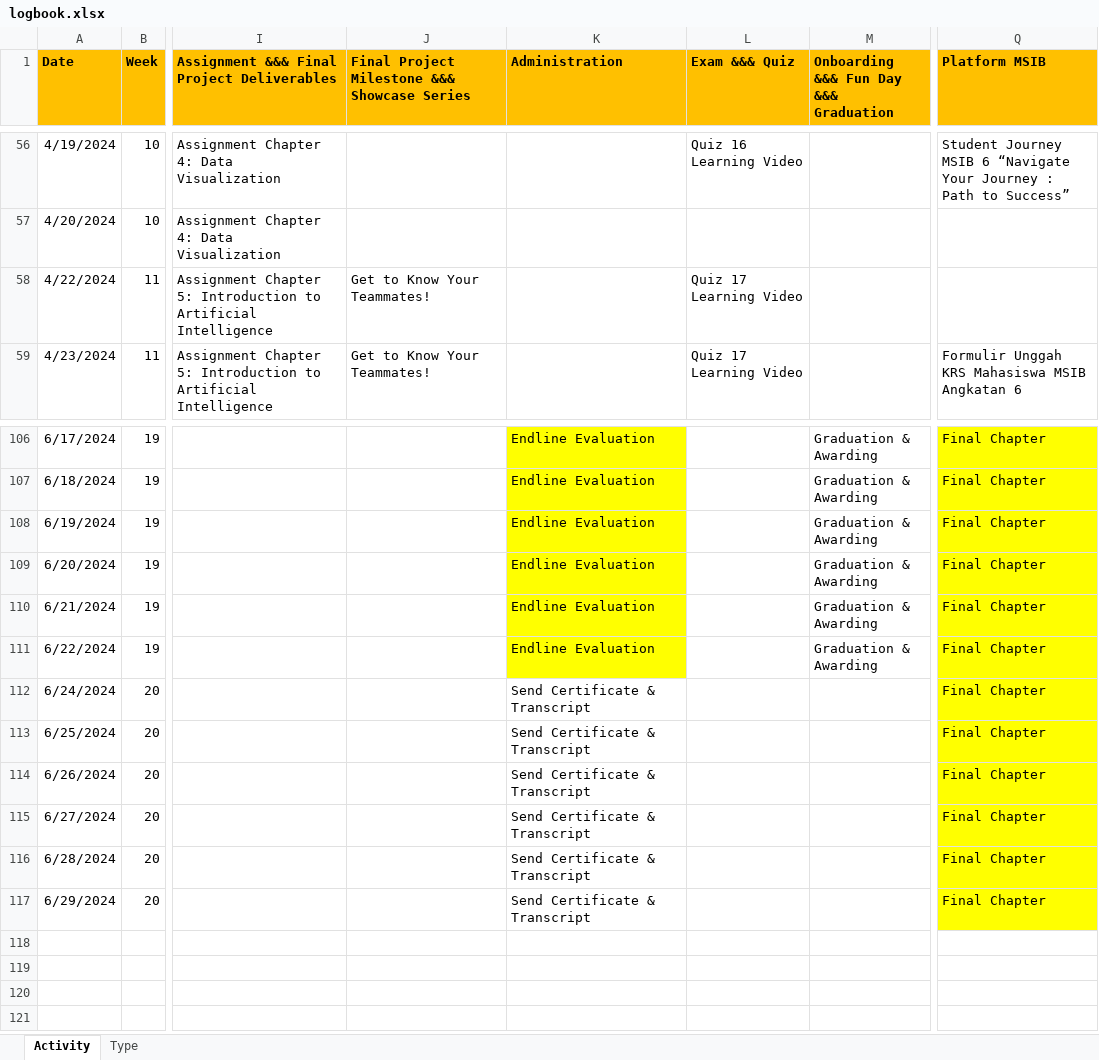
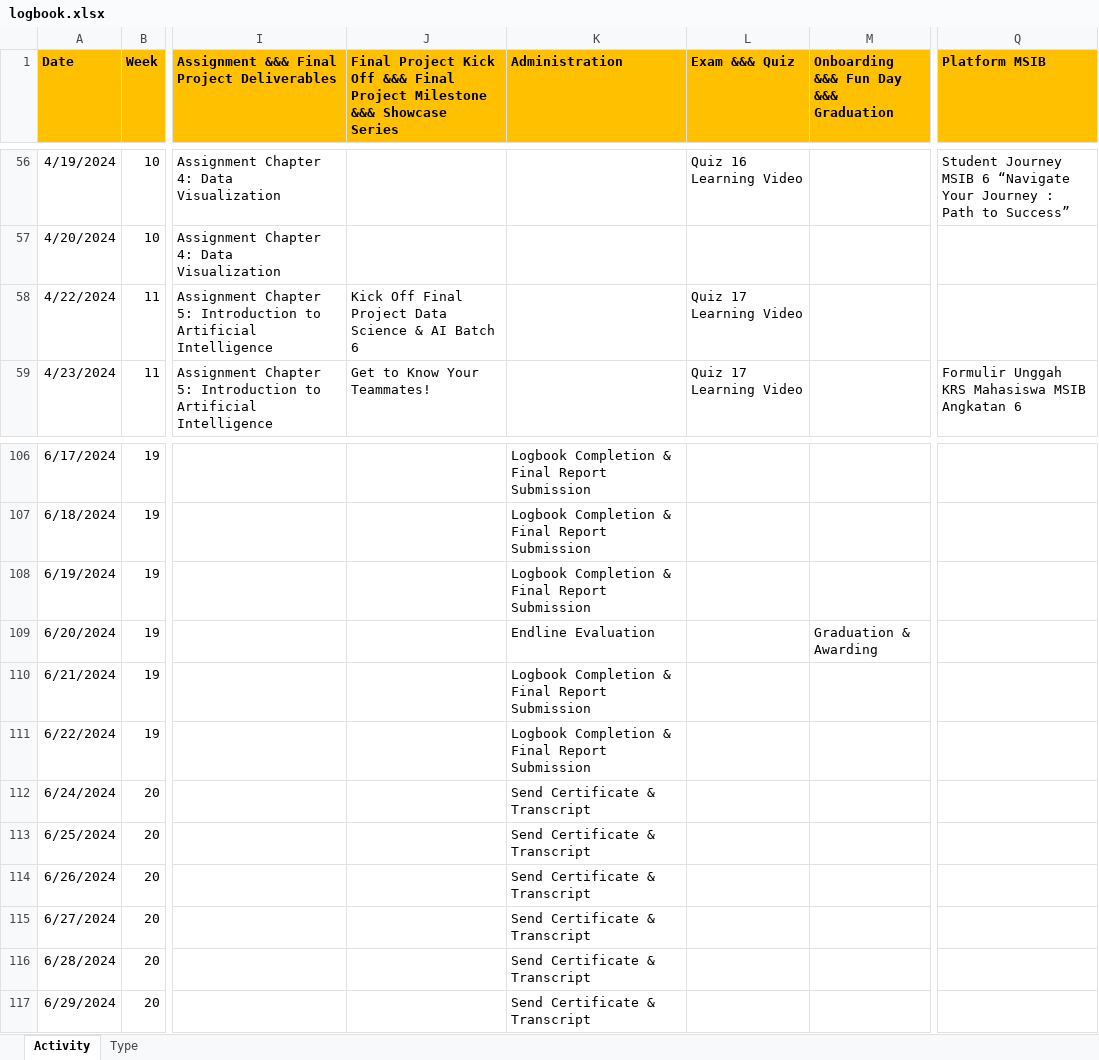
Before and after one commit to SuryaAdiPalguna/logbook-data-science-artificial-intelligence-startup-campus, an Excel workbook: logbook.xlsx, sheet Activity, drawn as a sheet; only a part is shown, gaps mark what is left out; values as stored, in another font and other column widths than the file's, no borders; the diff covers the shown part only; the diff names each change by its address in the sheet, - before the commit and + after, or states it on an @@ line.

```diff
--- a/logbook.xlsx (sheet Activity)
+++ b/logbook.xlsx (sheet Activity)
-J1: Final Project Milestone &&&…
+J1: Final Project Kick Off &&& Final Project Milestone &&&…
-J58: Get to Know Your Teammates!
+J58: Kick Off Final Project Data Science & AI Batch 6
-K106:K108 (Administration): Endline Evaluation
+K106:K108 (Administration): Logbook Completion & Final Report Submission
-K106:K111 fill: #FFFF00
+K106:K111 fill: none
-M106:M108: Graduation & Awarding
+M106:M108: (empty)
-Q106:Q117 fill: #FFFF00
+Q106:Q117 fill: none
-Q106:Q117 (Platform MSIB): Final Chapter
+Q106:Q117 (Platform MSIB): (empty)
-K110:K111 (Administration): Endline Evaluation
+K110:K111 (Administration): Logbook Completion & Final Report Submission
-M110:M111: Graduation & Awarding
+M110:M111: (empty)
```
Also changed, not shown: 52 edited cells and cell formats elsewhere in this sheet, sheet Type.
